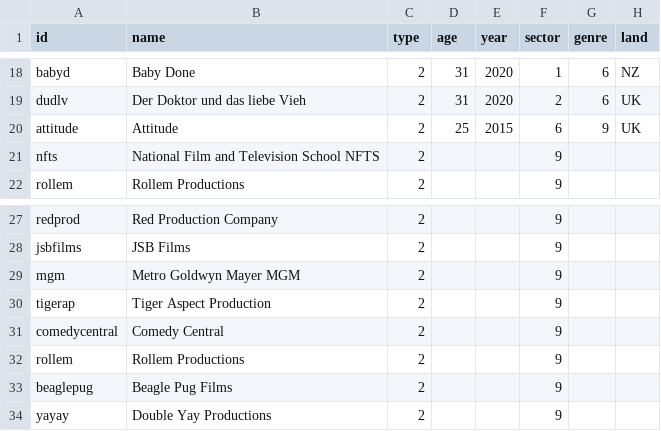
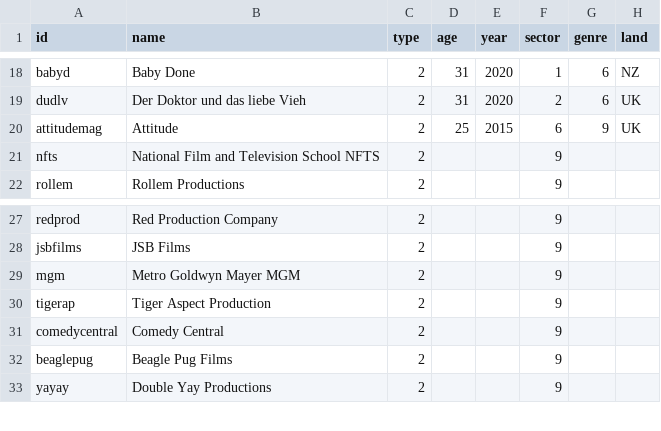
Before and after one commit to sh337hdm/harrypotterSNA, a CSV file: node matthew lewis.csv, drawn as a sheet; only a part is shown, gaps mark what is left out.

Commit message:
Update node matthew lewis.csv

```diff
--- a/node matthew lewis.csv
+++ b/node matthew lewis.csv
@@ -19,3 +19,3 @@ babyd,Baby Done,2,31,2020,1,6,NZ
 dudlv,Der Doktor und das liebe Vieh,2,31,2020,2,6,UK
-attitude,Attitude,2,25,2015,6,9,UK
+attitudemag,Attitude,2,25,2015,6,9,UK
 nfts,National Film and Television School NFTS,2,,,9,,
@@ -31,3 +31,2 @@ tigerap,Tiger Aspect Production,2,,,9,,
 comedycentral,Comedy Central,2,,,9,,
-rollem,Rollem Productions,2,,,9,,
 beaglepug,Beagle Pug Films,2,,,9,,
```
